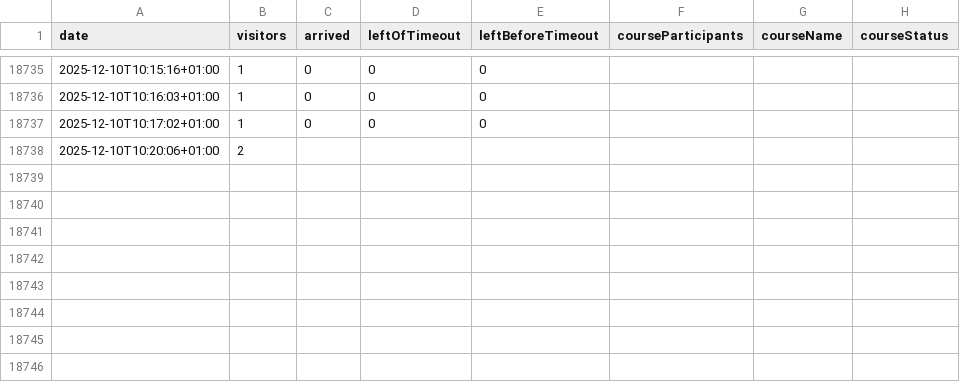
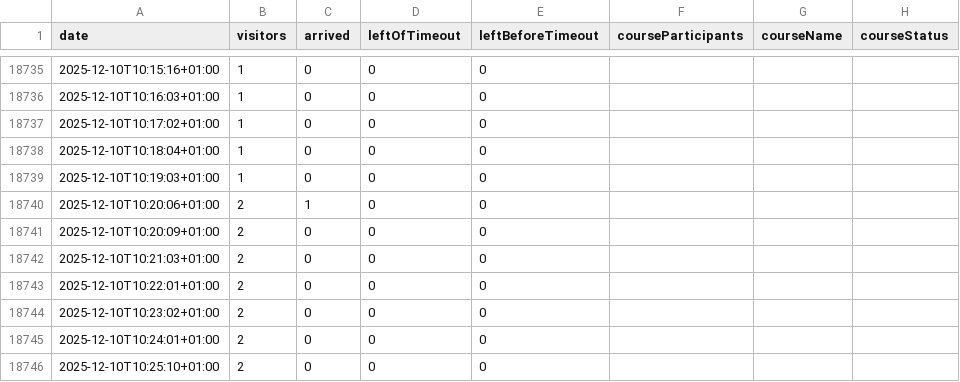
Before and after one commit to yannbertrand/orange-bleue-attendance-prediction, a CSV file: data/attendance.csv, drawn as a sheet; only a part is shown, gaps mark what is left out.

```diff
--- a/data/attendance.csv
+++ b/data/attendance.csv
@@ -18737,2 +18737,10 @@ date,visitors,arrived,leftOfTimeout,leftBeforeTimeout,courseParticipants,courseN
 2025-12-10T10:17:02+01:00,1,0,0,0,,,
-2025-12-10T10:20:06+01:00,2,,,,,,
+2025-12-10T10:18:04+01:00,1,0,0,0,,,
+2025-12-10T10:19:03+01:00,1,0,0,0,,,
+2025-12-10T10:20:06+01:00,2,1,0,0,,,
+2025-12-10T10:20:09+01:00,2,0,0,0,,,
+2025-12-10T10:21:03+01:00,2,0,0,0,,,
+2025-12-10T10:22:01+01:00,2,0,0,0,,,
+2025-12-10T10:23:02+01:00,2,0,0,0,,,
+2025-12-10T10:24:01+01:00,2,0,0,0,,,
+2025-12-10T10:25:10+01:00,2,0,0,0,,,
```
